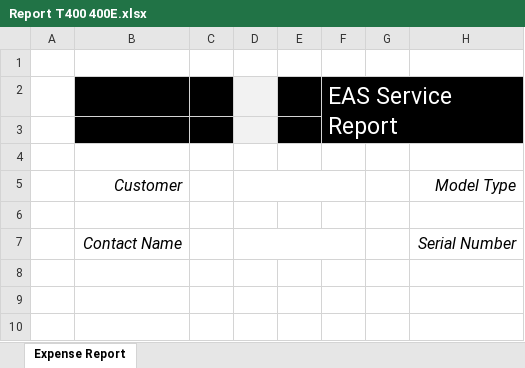
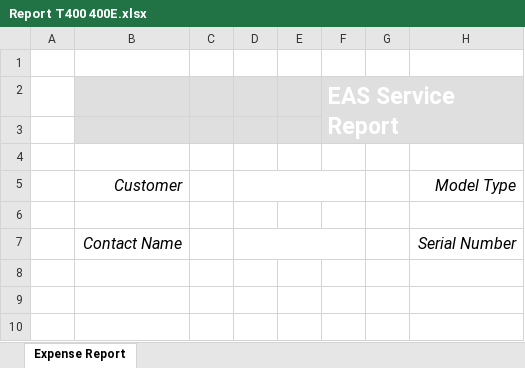
Before and after one commit to Giymo11/TListing, an Excel workbook: Report T400 400E.xlsx, sheet Expense Report, drawn as a sheet; only a part is shown; values as stored, in another font and other column widths than the file's, no borders; charts and pictures not drawn; the diff names each change by its address in the sheet, - before the commit and + after, or states it on an @@ line.

```diff
--- a/Report T400 400E.xlsx (sheet Expense Report)
+++ b/Report T400 400E.xlsx (sheet Expense Report)
-B2:C3 fill: #000000
+B2:C3 fill: #DFDFDF
-E2:H3 fill: #000000
+E2:H3 fill: #DFDFDF
-F2 bold: off
+F2 bold: on
```
Also changed, not shown: charts or pictures, 1 other file.
